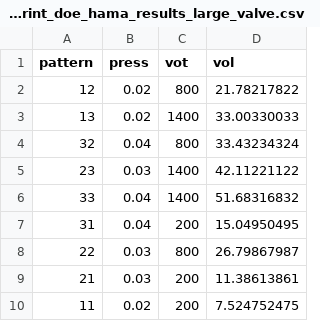
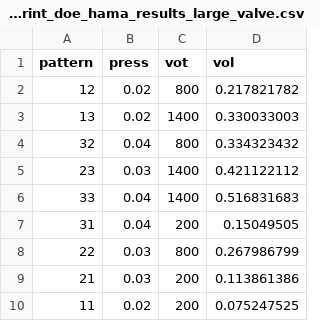
Before and after one commit to hagneeptatt/doe, a CSV file: bioprint_doe_hama_results_large_valve.csv, drawn as a sheet.

```diff
--- a/bioprint_doe_hama_results_large_valve.csv
+++ b/bioprint_doe_hama_results_large_valve.csv
@@ -1,10 +1,10 @@
 pattern,press,vot,vol
-12,0.02,800,21.78217822
-13,0.02,1400,33.00330033
-32,0.04,800,33.43234324
-23,0.03,1400,42.11221122
-33,0.04,1400,51.68316832
-31,0.04,200,15.04950495
-22,0.03,800,26.79867987
-21,0.03,200,11.38613861
-11,0.02,200,7.524752475
+12,0.02,800,0.217821782
+13,0.02,1400,0.330033003
+32,0.04,800,0.334323432
+23,0.03,1400,0.421122112
+33,0.04,1400,0.516831683
+31,0.04,200,0.15049505
+22,0.03,800,0.267986799
+21,0.03,200,0.113861386
+11,0.02,200,0.075247525
```
Also changed, not shown: bioprint_doe_media_results_large_valve.csv, 7 other files.
